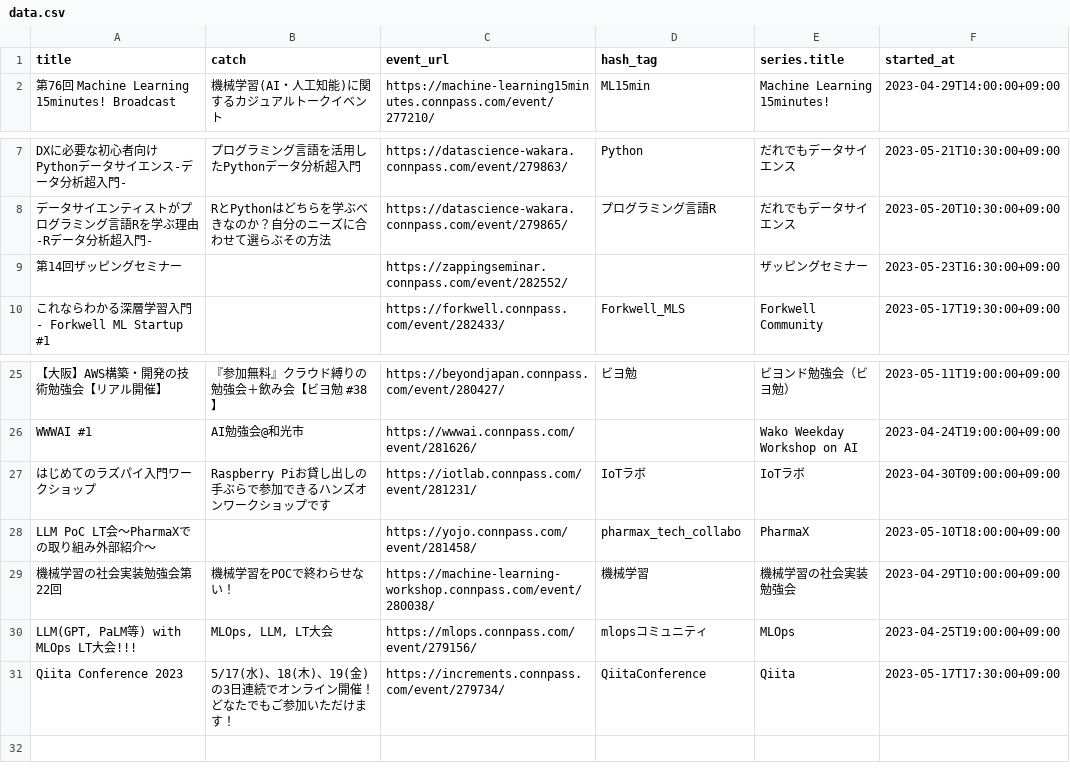
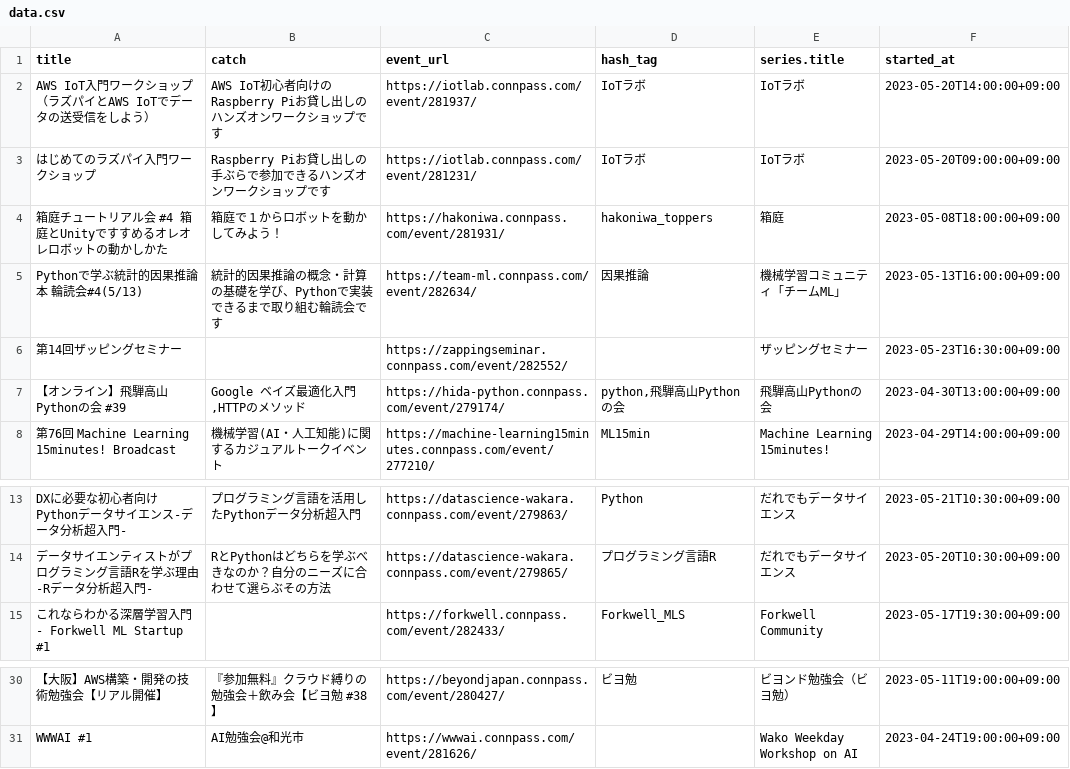
Before and after one commit to kengo78/connpass-events, a CSV file: data.csv, drawn as a sheet; only a part is shown, gaps mark what is left out; removed rows and columns are numbered as before the commit, all else as after; the diff names each change by its address in the sheet, - before the commit and + after, or states it on an @@ line.

Commit message:
Add scraped data from connpass

```diff
--- a/data.csv
+++ b/data.csv
+row 2: AWS IoT入門ワークショップ（ラズパイとAWS IoTでデータの送受信をしよう） | AWS IoT初心者向けのRaspberry Piお貸し出しのハンズオンワークショップです | https://iotlab.connpass.com/event/281937/ | IoTラボ | IoTラボ | 2023-05-20T14:00:00+09:00
+row 3: はじめてのラズパイ入門ワークショップ | Raspberry Piお貸し出しの手ぶらで参加できるハンズオンワークショップです | https://iotlab.connpass.com/event/281231/ | IoTラボ | IoTラボ | 2023-05-20T09:00:00+09:00
+row 4: 箱庭チュートリアル会 #4 箱庭とUnityですすめるオレオレロボットの動かしかた | 箱庭で１からロボットを動かしてみよう！ | https://hakoniwa.connpass.com/event/281931/ | hakoniwa_toppers | 箱庭 | 2023-05-08T18:00:00+09:00
+row 5: Pythonで学ぶ統計的因果推論本 輪読会#4(5/13) | 統計的因果推論の概念・計算の基礎を学び、Pythonで実装できるまで取り組む輪読会です | https://team-ml.connpass.com/event/282634/ | 因果推論 | 機械学習コミュニティ「チームML」 | 2023-05-13T16:00:00+09:00
@@ row 9 moved to row 6: 第14回ザッピングセミナー @@
+row 7: 【オンライン】飛騨高山Pythonの会 #39 | Google ベイズ最適化入門,HTTPのメソッド | https://hida-python.connpass.com/event/279174/ | python,飛騨高山Pythonの会 | 飛騨高山Pythonの会 | 2023-04-30T13:00:00+09:00
-row 27: はじめてのラズパイ入門ワークショップ | Raspberry Piお貸し出しの手ぶらで参加できるハンズオンワークショップです | https://iotlab.connpass.com/event/281231/ | IoTラボ | IoTラボ | 2023-04-30T09:00:00+09:00
-row 28: LLM PoC LT会～PharmaXでの取り組み外部紹介～ |  | https://yojo.connpass.com/event/281458/ | pharmax_tech_collabo | PharmaX | 2023-05-10T18:00:00+09:00
-row 29: 機械学習の社会実装勉強会第22回 | 機械学習をPOCで終わらせない！ | https://machine-learning-workshop.connpass.com/event/280038/ | 機械学習 | 機械学習の社会実装勉強会 | 2023-04-29T10:00:00+09:00
-row 30: LLM(GPT, PaLM等) with MLOps LT大会!!! | MLOps, LLM, LT大会 | https://mlops.connpass.com/event/279156/ | mlopsコミュニティ | MLOps | 2023-04-25T19:00:00+09:00
-row 31: Qiita Conference 2023 | 5/17(水)、18(木)、19(金)の3日連続でオンライン開催！どなたでもご参加いただけます！ | https://increments.connpass.com/event/279734/ | QiitaConference | Qiita | 2023-05-17T17:30:00+09:00
```
